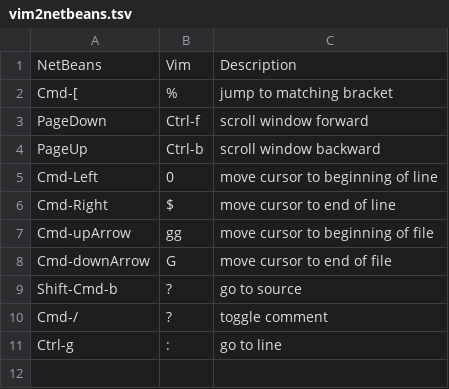
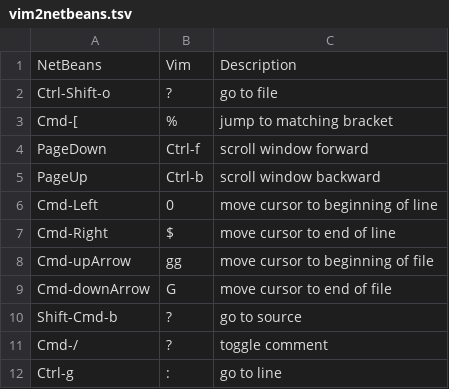
Before and after one commit to pdurbin/wiki, a TSV file: netbeans/vim2netbeans.tsv, drawn as a sheet.

Commit message:
go to file

```diff
--- a/netbeans/vim2netbeans.tsv
+++ b/netbeans/vim2netbeans.tsv
@@ -1,2 +1,3 @@
 NetBeans	Vim	Description
+Ctrl-Shift-o	?	go to file
 Cmd-[	%	jump to matching bracket
```
